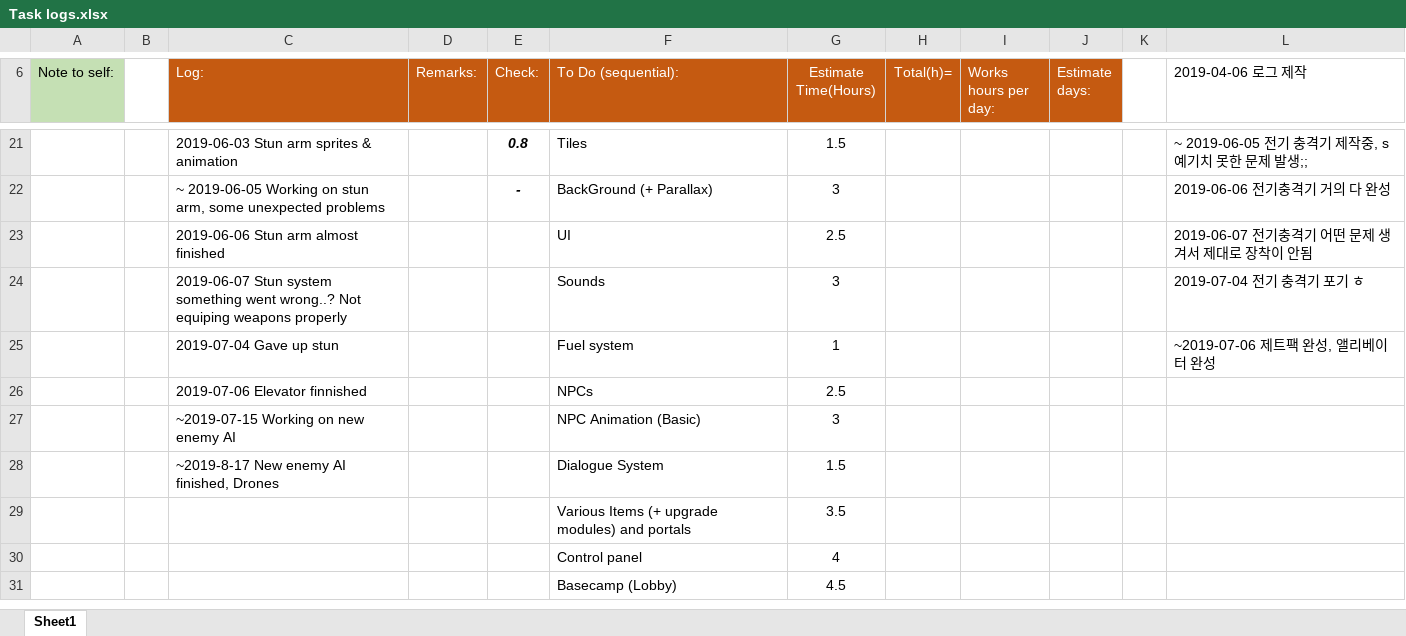
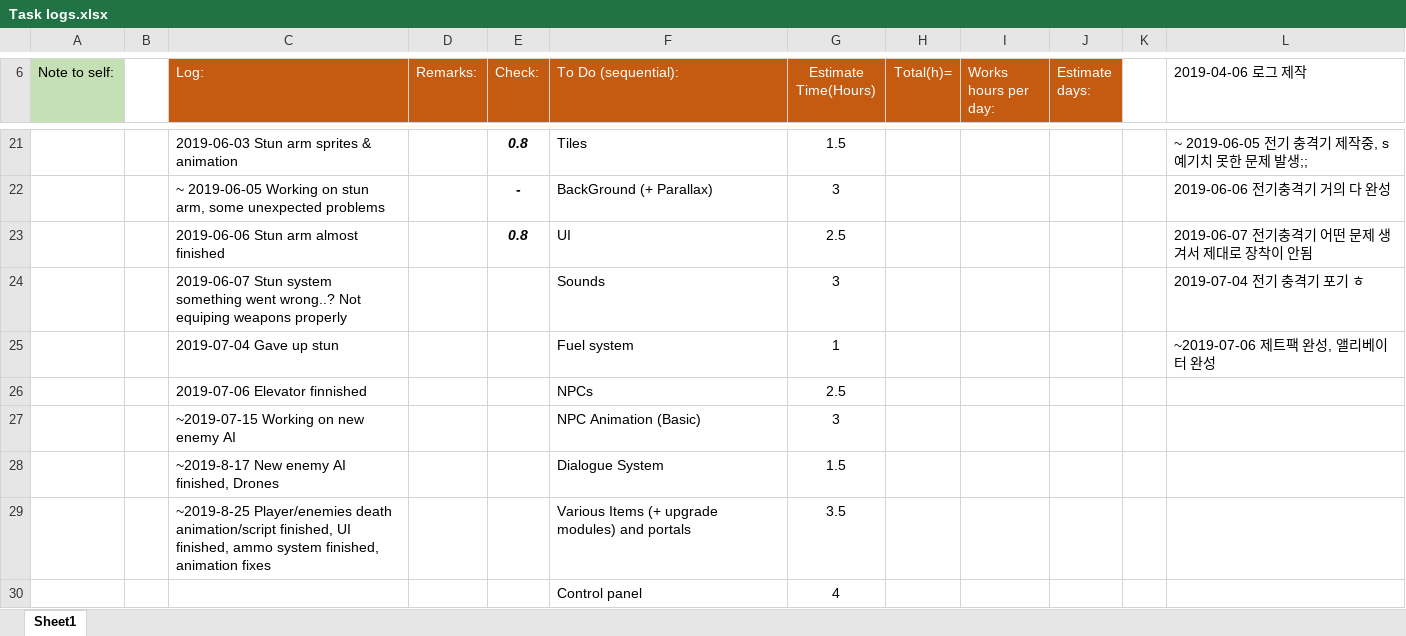
Before and after one commit to HBRYU/Flammable_Blood, an Excel workbook: Task logs.xlsx, sheet Sheet1, drawn as a sheet; only a part is shown, gaps mark what is left out; the shorter side is filled out with more unchanged rows; values as stored, in another font and other column widths than the file's, no borders; the diff names each change by its address in the sheet, - before the commit and + after, or states it on an @@ line.

Commit message:
Update Task logs.xlsx

```diff
--- a/Task logs.xlsx (sheet Sheet1)
+++ b/Task logs.xlsx (sheet Sheet1)
-E23 (Check:): (empty)
+E23 (Check:): 0.8
-C29 (Log:): (empty)
+C29 (Log:): ~2019-8-25 Player/enemies death animation/script finished, UI finished, ammo system finished, animation fixes
```
